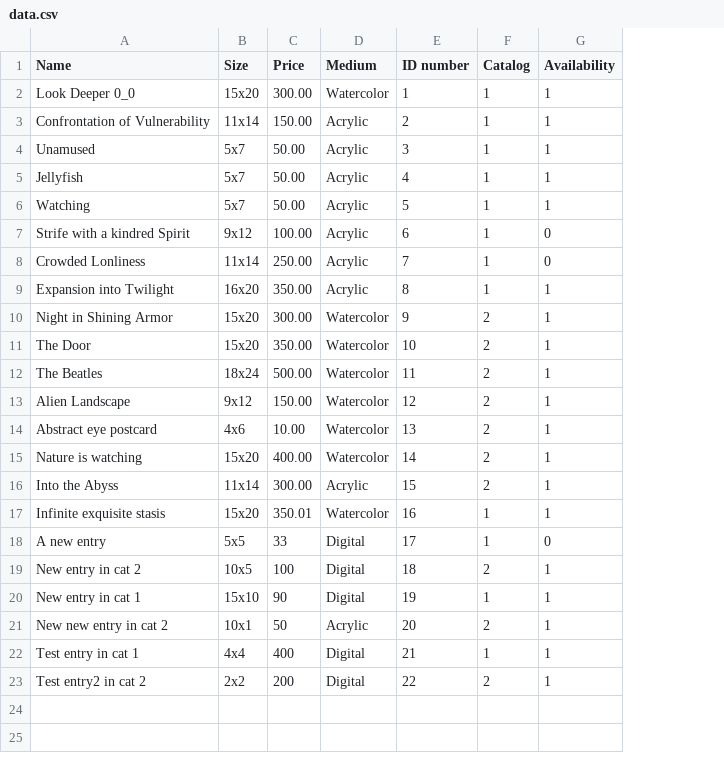
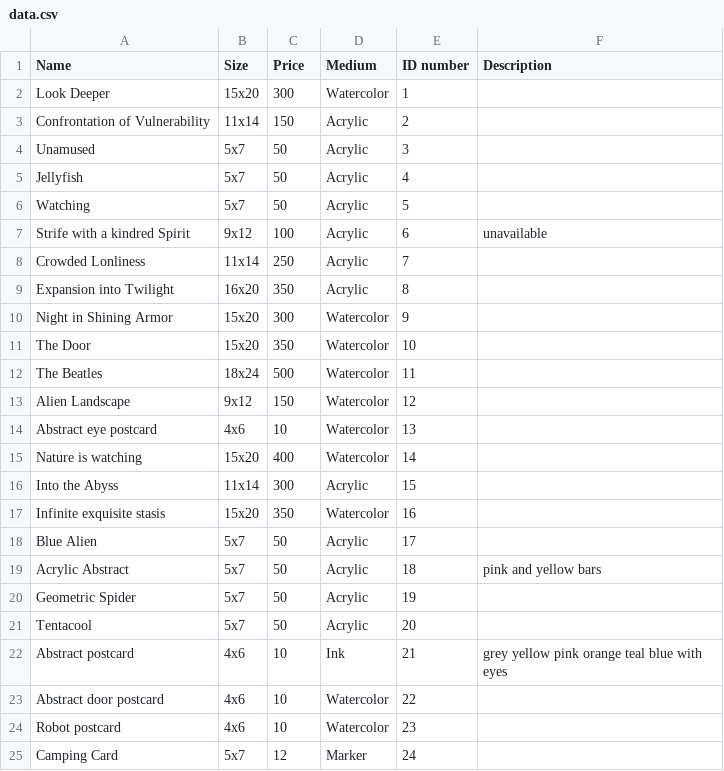
Before and after one commit to purdynerdy/peji-data-example, a CSV file: data/data.csv, drawn as a sheet; only a part is shown; removed rows and columns are numbered as before the commit, all else as after; the diff covers the shown part only; the diff names each change by its address in the sheet, - before the commit and + after, or states it on an @@ line.

Commit message:
Upload new data

```diff
--- a/data/data.csv
+++ b/data/data.csv
-column F (Catalog), rows 2-17: 1 | 1 | 1 | 1 | 1 | 1 | 1 | 1 | 2 | 2 | 2 | 2 | 2 | 2 | 2 | 1; row 21: 2
-column G (Availability), rows 2-17: 1 | 1 | 1 | 1 | 1 | 0 | 0 | 1 | 1 | 1 | 1 | 1 | 1 | 1 | 1 | 1; row 21: 1
+column F (Description), row 7: unavailable
-A2 (Name): Look Deeper 0_0
+A2 (Name): Look Deeper
-C2 (Price): 300.00
+C2 (Price): 300
-C3 (Price): 150.00
+C3 (Price): 150
-C4:C6 (Price): 50.00
+C4:C6 (Price): 50
-C7 (Price): 100.00
+C7 (Price): 100
-C8 (Price): 250.00
+C8 (Price): 250
-C9 (Price): 350.00
+C9 (Price): 350
-C10 (Price): 300.00
+C10 (Price): 300
-C11 (Price): 350.00
+C11 (Price): 350
-C12 (Price): 500.00
+C12 (Price): 500
-C13 (Price): 150.00
+C13 (Price): 150
-C14 (Price): 10.00
+C14 (Price): 10
-C15 (Price): 400.00
+C15 (Price): 400
-C16 (Price): 300.00
+C16 (Price): 300
-C17 (Price): 350.01
+C17 (Price): 350
-row 18: A new entry | 5x5 | 33 | Digital | 17 | 1 | 0
-row 19: New entry in cat 2 | 10x5 | 100 | Digital | 18 | 2 | 1
-row 20: New entry in cat 1 | 15x10 | 90 | Digital | 19 | 1 | 1
+row 18: Blue Alien | 5x7 | 50 | Acrylic | 17
+row 19: Acrylic Abstract | 5x7 | 50 | Acrylic | 18 | pink and yellow bars
+row 20: Geometric Spider | 5x7 | 50 | Acrylic | 19
-A21 (Name): New new entry in cat 2
+A21 (Name): Tentacool
-B21 (Size): 10x1
+B21 (Size): 5x7
-row 22: Test entry in cat 1 | 4x4 | 400 | Digital | 21 | 1 | 1
-row 23: Test entry2 in cat 2 | 2x2 | 200 | Digital | 22 | 2 | 1
+row 22: Abstract postcard | 4x6 | 10 | Ink | 21 | grey yellow pink orange teal blue with eyes
+row 23: Abstract door postcard | 4x6 | 10 | Watercolor | 22
+row 24: Robot postcard | 4x6 | 10 | Watercolor | 23
+row 25: Camping Card | 5x7 | 12 | Marker | 24
```
Also changed, not shown: 12 added rows elsewhere in this file.
